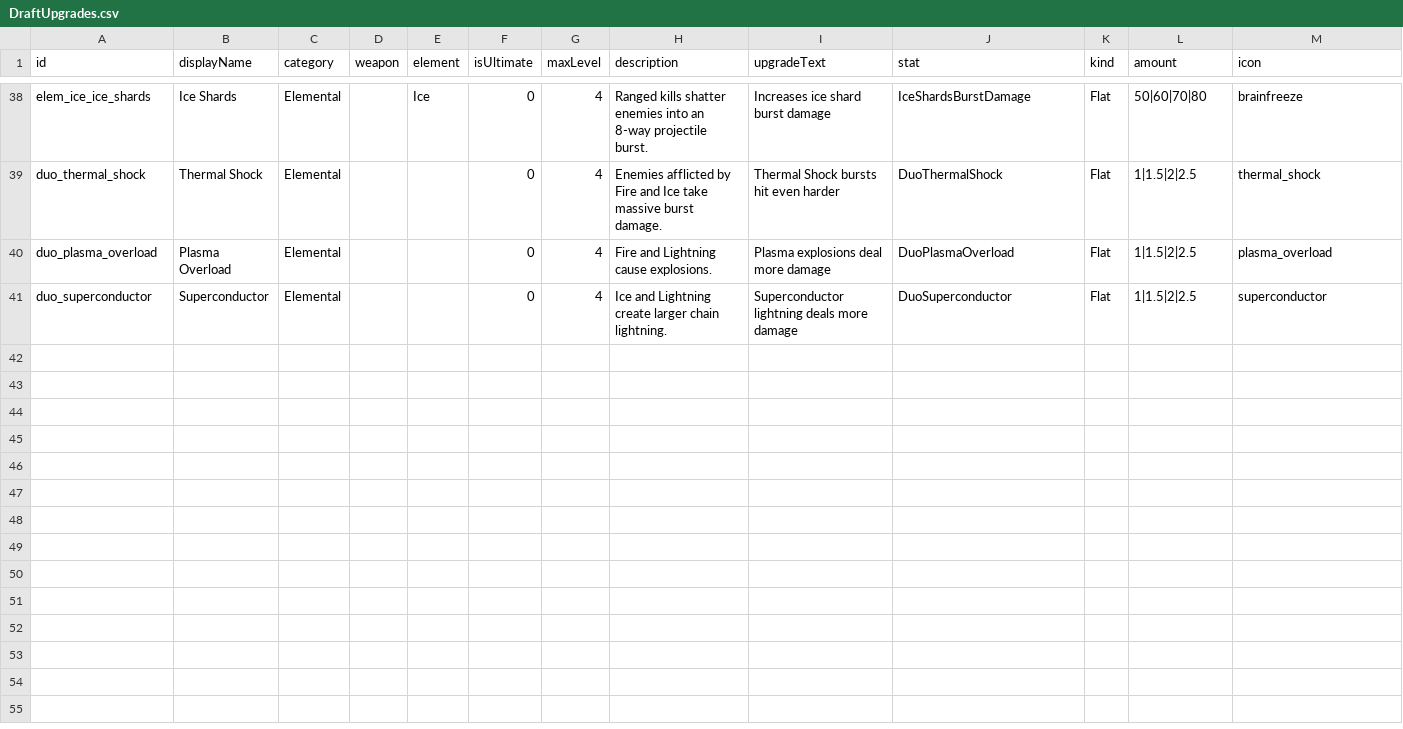
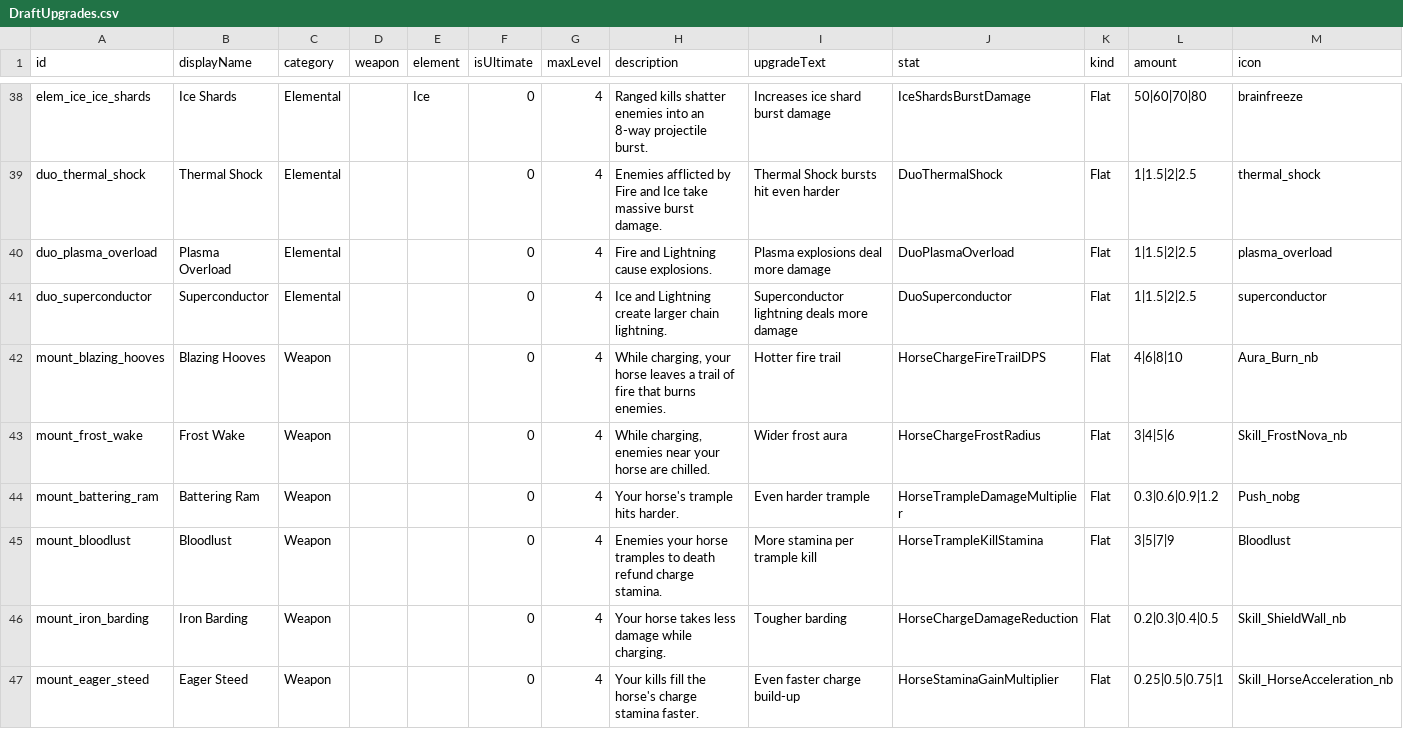
Before and after one commit to Serinoxxx/Bladehold, a CSV file: Assets/Bladehold/Resources/DraftUpgrades.csv, drawn as a sheet; only a part is shown, gaps mark what is left out; rows hold the shown columns only; the diff names each change by its address in the sheet, - before the commit and + after, or states it on an @@ line.

```diff
--- a/Assets/Bladehold/Resources/DraftUpgrades.csv
+++ b/Assets/Bladehold/Resources/DraftUpgrades.csv
+row 42: mount_blazing_hooves | Blazing Hooves | Weapon |  |  | 0 | 4 | While charging, your horse leaves a trail of fire that burns enemies. | Hotter fire trail | HorseChargeFireTrailDPS | Flat | 4|6|8|10 | Aura_Burn_nb
+row 43: mount_frost_wake | Frost Wake | Weapon |  |  | 0 | 4 | While charging, enemies near your horse are chilled. | Wider frost aura | HorseChargeFrostRadius | Flat | 3|4|5|6 | Skill_FrostNova_nb
+row 44: mount_battering_ram | Battering Ram | Weapon |  |  | 0 | 4 | Your horse's trample hits harder. | Even harder trample | HorseTrampleDamageMultiplier | Flat | 0.3|0.6|0.9|1.2 | Push_nobg
+row 45: mount_bloodlust | Bloodlust | Weapon |  |  | 0 | 4 | Enemies your horse tramples to death refund charge stamina. | More stamina per trample kill | HorseTrampleKillStamina | Flat | 3|5|7|9 | Bloodlust
+row 46: mount_iron_barding | Iron Barding | Weapon |  |  | 0 | 4 | Your horse takes less damage while charging. | Tougher barding | HorseChargeDamageReduction | Flat | 0.2|0.3|0.4|0.5 | Skill_ShieldWall_nb
+row 47: mount_eager_steed | Eager Steed | Weapon |  |  | 0 | 4 | Your kills fill the horse's charge stamina faster. | Even faster charge build-up | HorseStaminaGainMultiplier | Flat | 0.25|0.5|0.75|1 | Skill_HorseAcceleration_nb
```
Also changed, not shown: Assets/Bladehold/Resources/Localization/Strings.csv, 46 other files.
